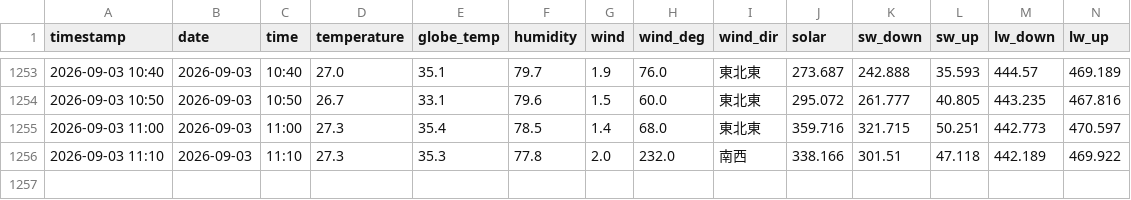
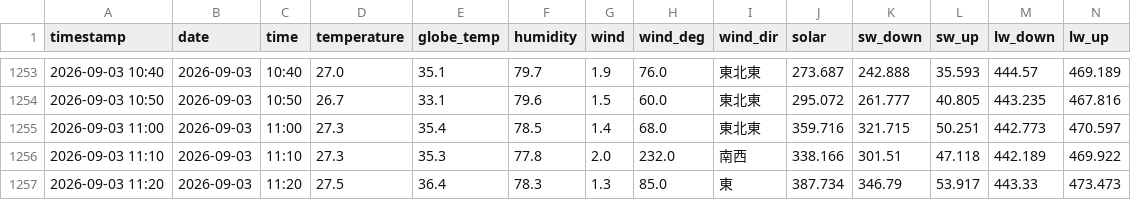
Before and after one commit to kaz0228/TokoCam_WeatherStation, a CSV file: history.csv, drawn as a sheet; only a part is shown, gaps mark what is left out; rows hold the shown columns only; the diff names each change by its address in the sheet, - before the commit and + after, or states it on an @@ line.

```diff
--- a/history.csv
+++ b/history.csv
+row 1257: 2026-09-03 11:20 | 2026-09-03 | 11:20 | 27.5 | 36.4 | 78.3 | 1.3 | 85.0 | 東 | 387.734 | 346.79 | 53.917 | 443.33 | 473.473
```
Also changed, not shown: 1 other file.
